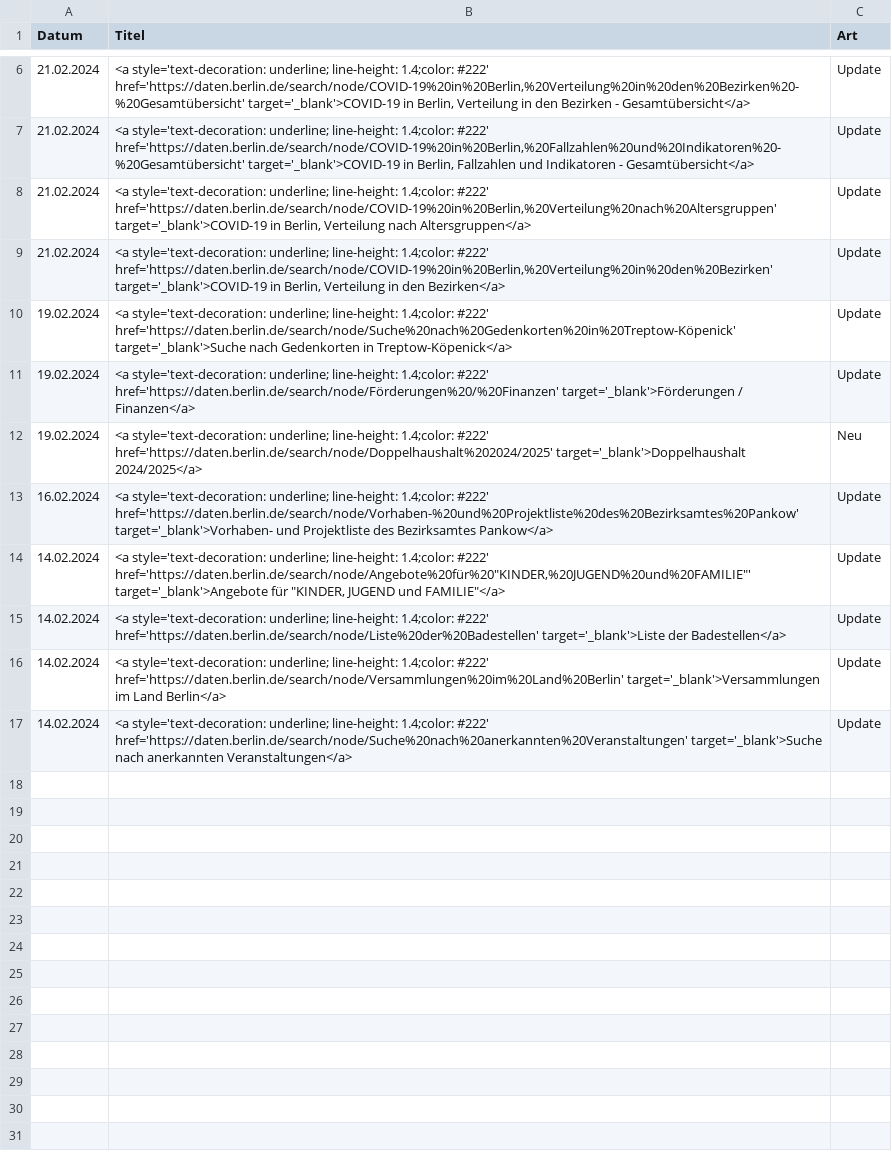
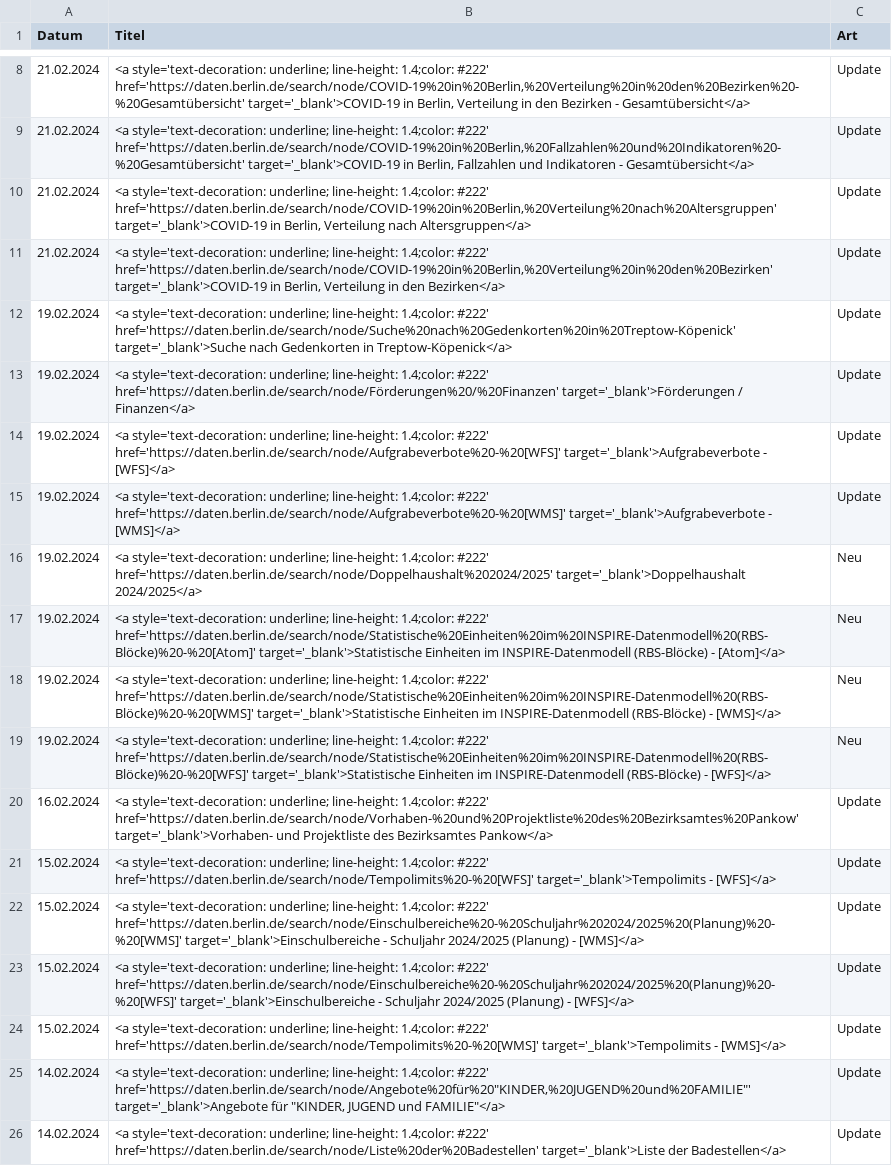
Before and after one commit to technologiestiftung/odis-opendata-vis, a CSV file: data/overviewDays.csv, drawn as a sheet; only a part is shown, gaps mark what is left out; the shorter side is filled out with more unchanged rows; the diff covers the shown part only; the diff names each change by its address in the sheet, - before the commit and + after, or states it on an @@ line.

```diff
--- a/data/overviewDays.csv
+++ b/data/overviewDays.csv
+row 14: 19.02.2024 | <a style='text-decoration: underline; line-height: 1.4;color: #222' href='https://daten.berlin.de/search/node/Aufgrabeverbote%20-%20[WFS]' target='_blank'>Aufgrabeverbote - [WFS]</a> | Update
+row 15: 19.02.2024 | <a style='text-decoration: underline; line-height: 1.4;color: #222' href='https://daten.berlin.de/search/node/Aufgrabeverbote%20-%20[WMS]' target='_blank'>Aufgrabeverbote - [WMS]</a> | Update
+row 17: 19.02.2024 | <a style='text-decoration: underline; line-height: 1.4;color: #222' href='https://daten.berlin.de/search/node/Statistische%20Einheiten%20im%20INSPIRE-Datenmodell%20(RBS-Blöcke)%20-%20[Atom]' target='_blank'>Statistische Einheiten im INSPIRE-Datenmodell (RBS-Blöcke) - [Atom]</a> | Neu
+row 18: 19.02.2024 | <a style='text-decoration: underline; line-height: 1.4;color: #222' href='https://daten.berlin.de/search/node/Statistische%20Einheiten%20im%20INSPIRE-Datenmodell%20(RBS-Blöcke)%20-%20[WMS]' target='_blank'>Statistische Einheiten im INSPIRE-Datenmodell (RBS-Blöcke) - [WMS]</a> | Neu
+row 19: 19.02.2024 | <a style='text-decoration: underline; line-height: 1.4;color: #222' href='https://daten.berlin.de/search/node/Statistische%20Einheiten%20im%20INSPIRE-Datenmodell%20(RBS-Blöcke)%20-%20[WFS]' target='_blank'>Statistische Einheiten im INSPIRE-Datenmodell (RBS-Blöcke) - [WFS]</a> | Neu
+row 21: 15.02.2024 | <a style='text-decoration: underline; line-height: 1.4;color: #222' href='https://daten.berlin.de/search/node/Tempolimits%20-%20[WFS]' target='_blank'>Tempolimits - [WFS]</a> | Update
+row 22: 15.02.2024 | <a style='text-decoration: underline; line-height: 1.4;color: #222' href='https://daten.berlin.de/search/node/Einschulbereiche%20-%20Schuljahr%202024/2025%20(Planung)%20-%20[WMS]' target='_blank'>Einschulbereiche - Schuljahr 2024/2025 (Planung) - [WMS]</a> | Update
+row 23: 15.02.2024 | <a style='text-decoration: underline; line-height: 1.4;color: #222' href='https://daten.berlin.de/search/node/Einschulbereiche%20-%20Schuljahr%202024/2025%20(Planung)%20-%20[WFS]' target='_blank'>Einschulbereiche - Schuljahr 2024/2025 (Planung) - [WFS]</a> | Update
+row 24: 15.02.2024 | <a style='text-decoration: underline; line-height: 1.4;color: #222' href='https://daten.berlin.de/search/node/Tempolimits%20-%20[WMS]' target='_blank'>Tempolimits - [WMS]</a> | Update
```
Also changed, not shown: 12 added rows and 1 removed row elsewhere in this file, 1 other file.
